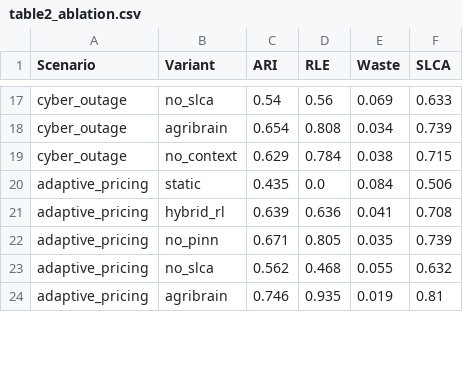
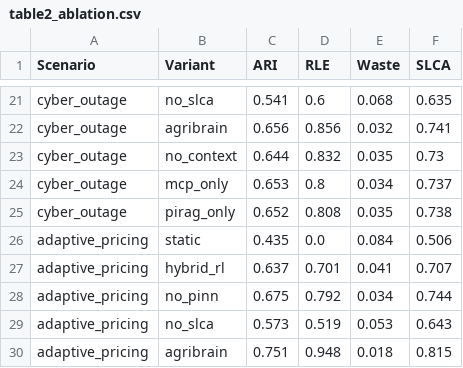
Before and after one commit to kprodigi/AGRI-BRAIN, a CSV file: mvp/simulation/results/table2_ablation.csv, drawn as a sheet; only a part is shown, gaps mark what is left out; addresses are those after the commit; the diff covers the shown part only; the diff names each change by its address in the sheet, - before the commit and + after, or states it on an @@ line.

```diff
--- a/mvp/simulation/results/table2_ablation.csv
+++ b/mvp/simulation/results/table2_ablation.csv
-C21 (ARI): 0.54
+C21 (ARI): 0.541
-D21 (RLE): 0.56
+D21 (RLE): 0.6
-E21 (Waste): 0.069
+E21 (Waste): 0.068
-F21 (SLCA): 0.633
+F21 (SLCA): 0.635
-C22 (ARI): 0.654
+C22 (ARI): 0.656
-D22 (RLE): 0.808
+D22 (RLE): 0.856
-E22 (Waste): 0.034
+E22 (Waste): 0.032
-F22 (SLCA): 0.739
+F22 (SLCA): 0.741
-C23 (ARI): 0.629
+C23 (ARI): 0.644
-D23 (RLE): 0.784
+D23 (RLE): 0.832
-E23 (Waste): 0.038
+E23 (Waste): 0.035
-F23 (SLCA): 0.715
+F23 (SLCA): 0.73
+row 24: cyber_outage | mcp_only | 0.653 | 0.8 | 0.034 | 0.737
+row 25: cyber_outage | pirag_only | 0.652 | 0.808 | 0.035 | 0.738
-C27 (ARI): 0.639
+C27 (ARI): 0.637
-D27 (RLE): 0.636
+D27 (RLE): 0.701
-F27 (SLCA): 0.708
+F27 (SLCA): 0.707
-C28 (ARI): 0.671
+C28 (ARI): 0.675
-D28 (RLE): 0.805
+D28 (RLE): 0.792
-E28 (Waste): 0.035
+E28 (Waste): 0.034
-F28 (SLCA): 0.739
+F28 (SLCA): 0.744
-C29 (ARI): 0.562
+C29 (ARI): 0.573
-D29 (RLE): 0.468
+D29 (RLE): 0.519
-E29 (Waste): 0.055
+E29 (Waste): 0.053
-F29 (SLCA): 0.632
+F29 (SLCA): 0.643
-C30 (ARI): 0.746
+C30 (ARI): 0.751
-D30 (RLE): 0.935
+D30 (RLE): 0.948
-E30 (Waste): 0.019
+E30 (Waste): 0.018
-F30 (SLCA): 0.81
+F30 (SLCA): 0.815
```
Also changed, not shown: 8 added rows and 50 edited cells elsewhere in this file, mvp/simulation/results/table1_summary.csv, 7 other files.
